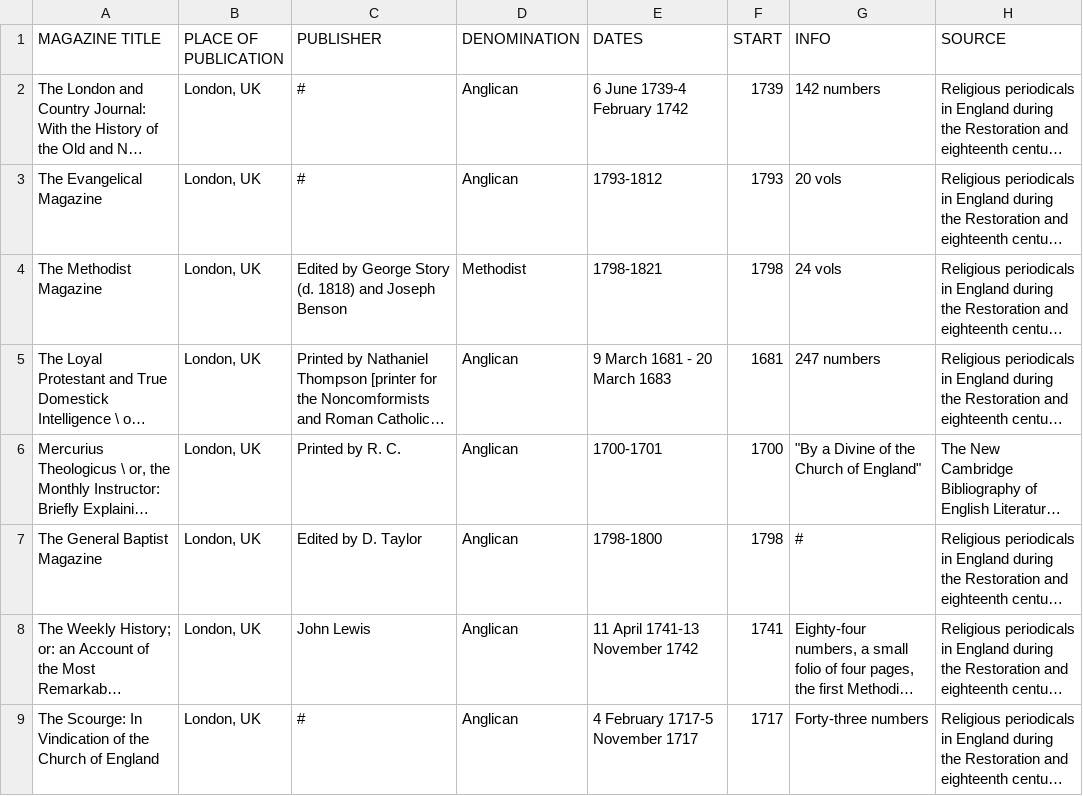
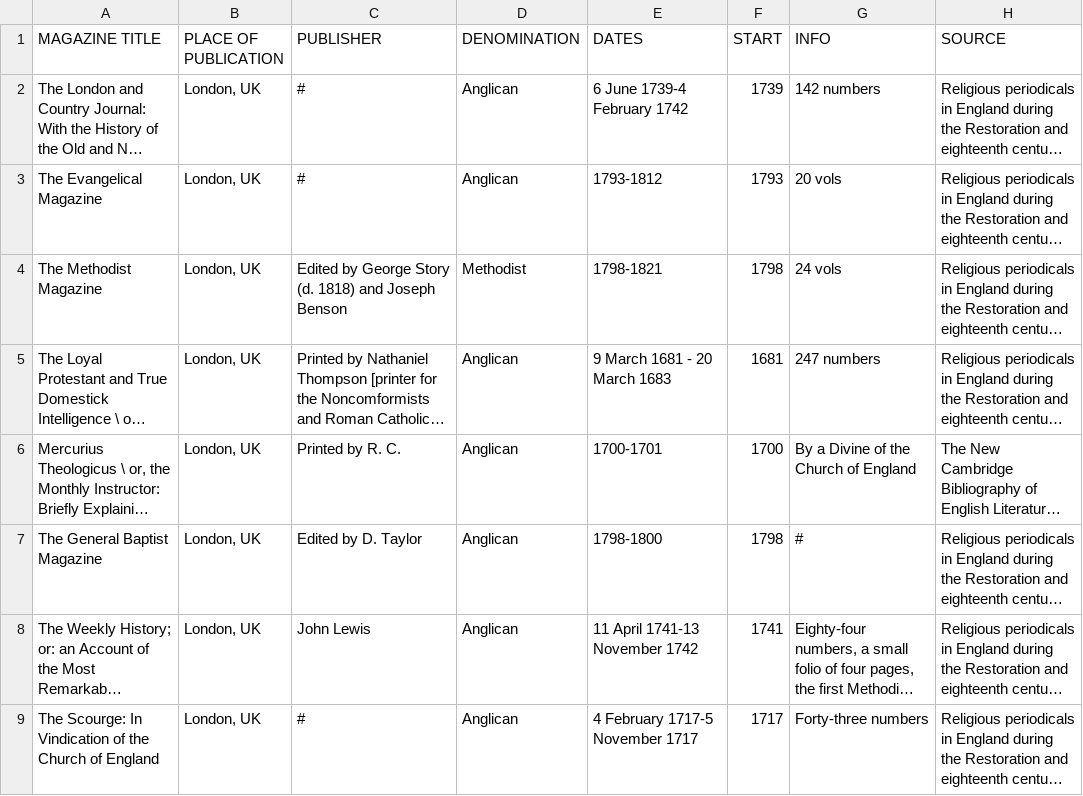
Before and after one commit to MonikaBarget/Revolts, a CSV file: List of religious newspapers&journals_GITHUB.csv, drawn as a sheet; only a part is shown; long unchanged cells end in …; the diff names each change by its address in the sheet, - before the commit and + after, or states it on an @@ line.

Commit message:
Update List of religious newspapers&journals_GITHUB.csv

```diff
--- a/List of religious newspapers&journals_GITHUB.csv
+++ b/List of religious newspapers&journals_GITHUB.csv
-G6 (INFO): "By a Divine of the Church of England"
+G6 (INFO): By a Divine of the Church of England
```
